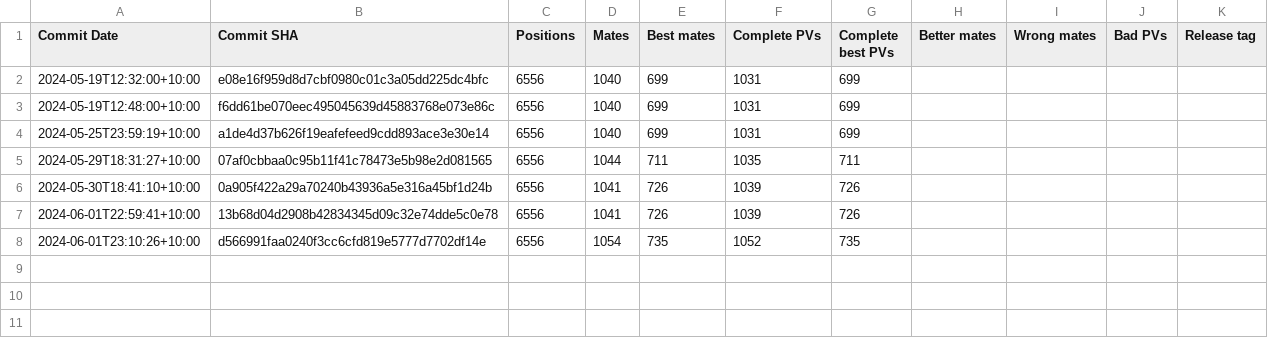
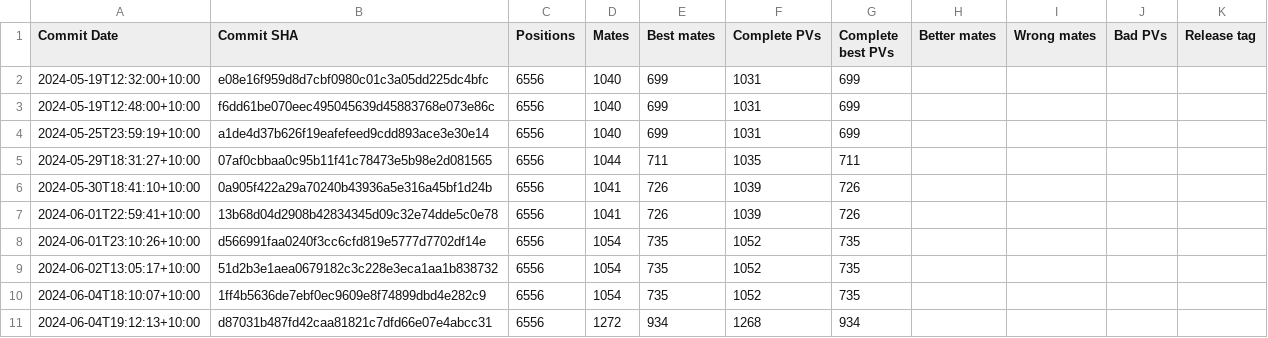
Before and after one commit to KierenP/matetrack, a CSV file: matetrack1000000.csv, drawn as a sheet.

```diff
--- a/matetrack1000000.csv
+++ b/matetrack1000000.csv
@@ -8 +8,4 @@ Commit Date,Commit SHA,Positions,Mates,Best mates,Complete PVs,Complete best PVs
 2024-06-01T23:10:26+10:00,d566991faa0240f3cc6cfd819e5777d7702df14e,6556,1054,735,1052,735,,,,
+2024-06-02T13:05:17+10:00,51d2b3e1aea0679182c3c228e3eca1aa1b838732,6556,1054,735,1052,735,,,,
+2024-06-04T18:10:07+10:00,1ff4b5636de7ebf0ec9609e8f74899dbd4e282c9,6556,1054,735,1052,735,,,,
+2024-06-04T19:12:13+10:00,d87031b487fd42caa81821c7dfd66e07e4abcc31,6556,1272,934,1268,934,,,,
```
Also changed, not shown: 2 other files.
